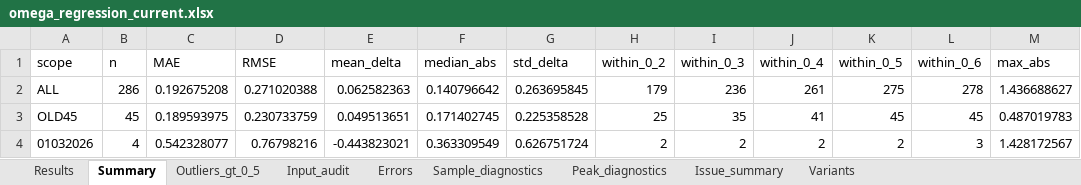
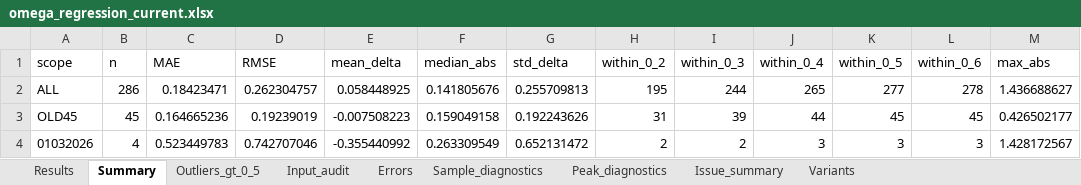
Before and after one commit to espaseislamov-jpg/omega_new, an Excel workbook: regression_outputs/omega_regression_current.xlsx, sheet Summary, drawn as a sheet; only a part is shown; values as stored, in another font and other column widths than the file's, no borders; the diff covers the shown part only; the diff names each change by its address in the sheet, - before the commit and + after, or states it on an @@ line.

```diff
--- a/regression_outputs/omega_regression_current.xlsx (sheet Summary)
+++ b/regression_outputs/omega_regression_current.xlsx (sheet Summary)
-C2 (MAE): 0.192675208
+C2 (MAE): 0.18423471
-D2 (RMSE): 0.271020388
+D2 (RMSE): 0.262304757
-E2 (mean_delta): 0.062582363
+E2 (mean_delta): 0.058448925
-F2 (median_abs): 0.140796642
+F2 (median_abs): 0.141805676
-G2 (std_delta): 0.263695845
+G2 (std_delta): 0.255709813
-H2 (within_0_2): 179
+H2 (within_0_2): 195
-I2 (within_0_3): 236
+I2 (within_0_3): 244
-J2 (within_0_4): 261
+J2 (within_0_4): 265
-K2 (within_0_5): 275
+K2 (within_0_5): 277
-C3 (MAE): 0.189593975
+C3 (MAE): 0.164665236
-D3 (RMSE): 0.230733759
+D3 (RMSE): 0.19239019
-E3 (mean_delta): 0.049513651
+E3 (mean_delta): -0.007508223
-F3 (median_abs): 0.171402745
+F3 (median_abs): 0.159049158
-G3 (std_delta): 0.225358528
+G3 (std_delta): 0.192243626
-H3 (within_0_2): 25
+H3 (within_0_2): 31
-I3 (within_0_3): 35
+I3 (within_0_3): 39
-J3 (within_0_4): 41
+J3 (within_0_4): 44
-M3 (max_abs): 0.487019783
+M3 (max_abs): 0.426502177
-C4 (MAE): 0.542328077
+C4 (MAE): 0.523449783
-D4 (RMSE): 0.76798216
+D4 (RMSE): 0.742707046
-E4 (mean_delta): -0.443823021
+E4 (mean_delta): -0.355440992
-F4 (median_abs): 0.363309549
+F4 (median_abs): 0.263309549
-G4 (std_delta): 0.626751724
+G4 (std_delta): 0.652131472
-J4 (within_0_4): 2
+J4 (within_0_4): 3
-K4 (within_0_5): 2
+K4 (within_0_5): 3
```
Also changed, not shown: 102 edited cells elsewhere in this sheet, sheet Results, sheet Variants, sheet Peak_diagnostics, sheet Sample_diagnostics, sheet Outliers_gt_0_5, sheet Issue_summary, 11 other files.
